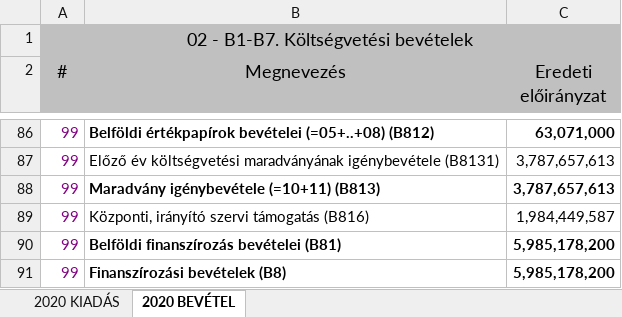
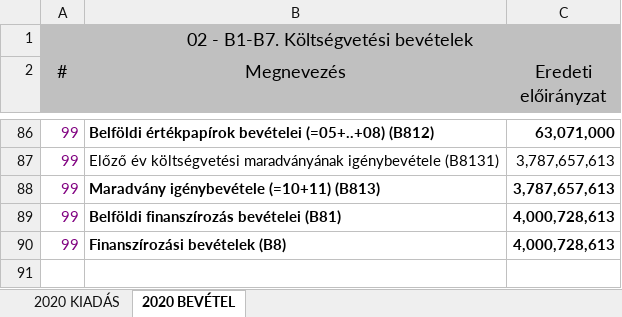
Before and after one commit to k-monitor/onkormanyzati-koltsegvetes-v2, an Excel workbook: input/budget.xlsx, sheet 2020 BEVÉTEL, drawn as a sheet; only a part is shown, gaps mark what is left out; values as stored, in another font and other column widths than the file's, no borders; removed rows and columns are numbered as before the commit, all else as after; the diff names each change by its address in the sheet, - before the commit and + after, or states it on an @@ line.

```diff
--- a/input/budget.xlsx (sheet 2020 BEVÉTEL)
+++ b/input/budget.xlsx (sheet 2020 BEVÉTEL)
-row 89: 99 | Központi, irányító szervi támogatás (B816) | 1,984,449,587
-C89:C90 (Eredeti előirányzat): 5,985,178,200
+C89:C90 (Eredeti előirányzat): 4,000,728,613
```
Also changed, not shown: sheet 2020 KIADÁS, charts or pictures.
